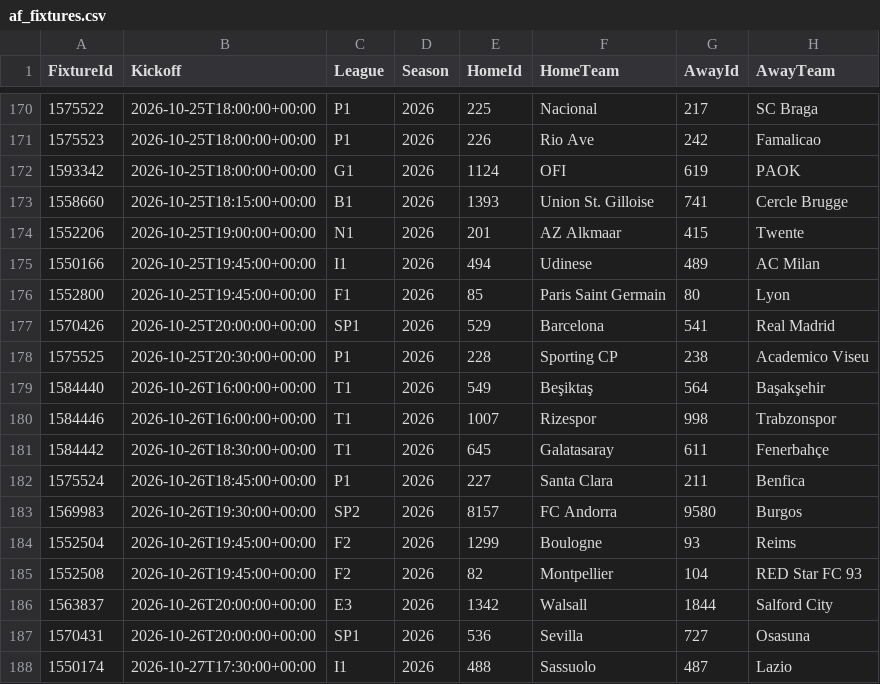
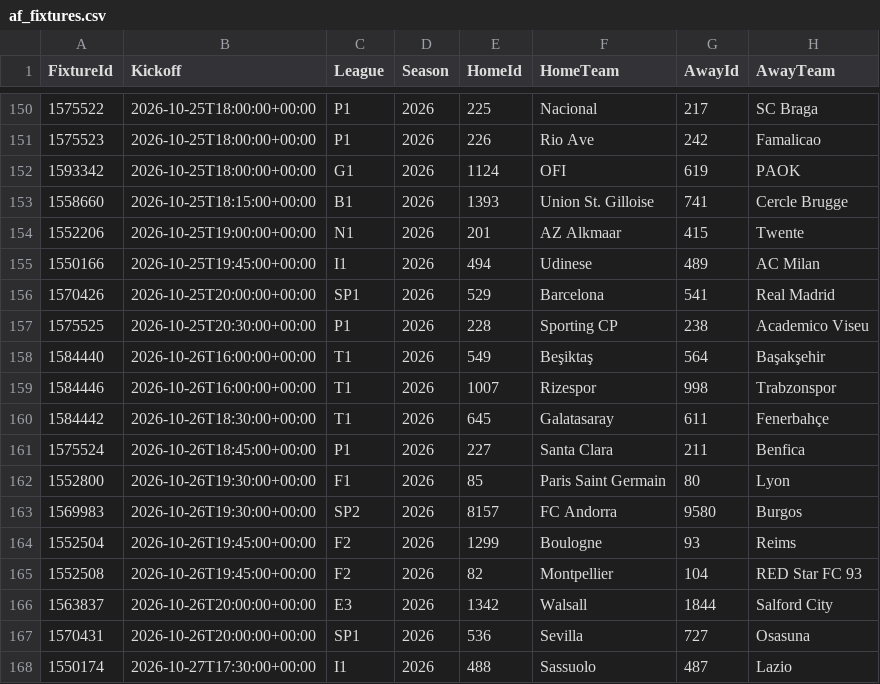
Before and after one commit to tambejasparh/epl-value-dashboard, a CSV file: data_snapshot/af_fixtures.csv, drawn as a sheet; only a part is shown, gaps mark what is left out; the diff covers the shown part only.

```diff
--- a/data_snapshot/af_fixtures.csv
+++ b/data_snapshot/af_fixtures.csv
@@ -175,3 +155,2 @@ FixtureId,Kickoff,League,Season,HomeId,HomeTeam,AwayId,AwayTeam
 1550166,2026-10-25T19:45:00+00:00,I1,2026,494,Udinese,489,AC Milan
-1552800,2026-10-25T19:45:00+00:00,F1,2026,85,Paris Saint Germain,80,Lyon
 1570426,2026-10-25T20:00:00+00:00,SP1,2026,529,Barcelona,541,Real Madrid
@@ -182,2 +161,3 @@ FixtureId,Kickoff,League,Season,HomeId,HomeTeam,AwayId,AwayTeam
 1575524,2026-10-26T18:45:00+00:00,P1,2026,227,Santa Clara,211,Benfica
+1552800,2026-10-26T19:30:00+00:00,F1,2026,85,Paris Saint Germain,80,Lyon
 1569983,2026-10-26T19:30:00+00:00,SP2,2026,8157,FC Andorra,9580,Burgos
```
Also changed, not shown: 3 added rows and 20 removed rows elsewhere in this file, best_picks_log.csv, data_snapshot/af_injuries.csv, 8 other files.
